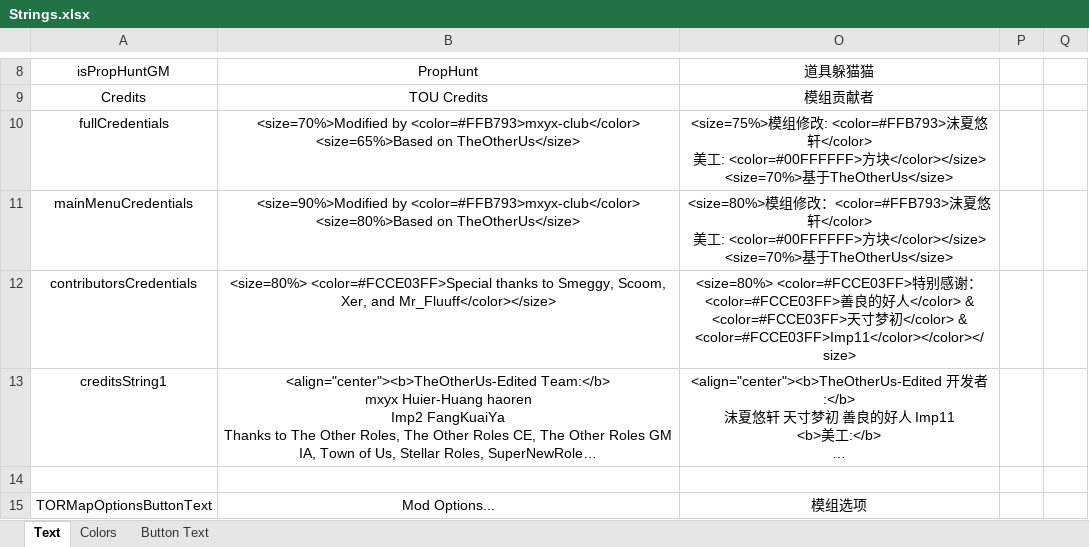
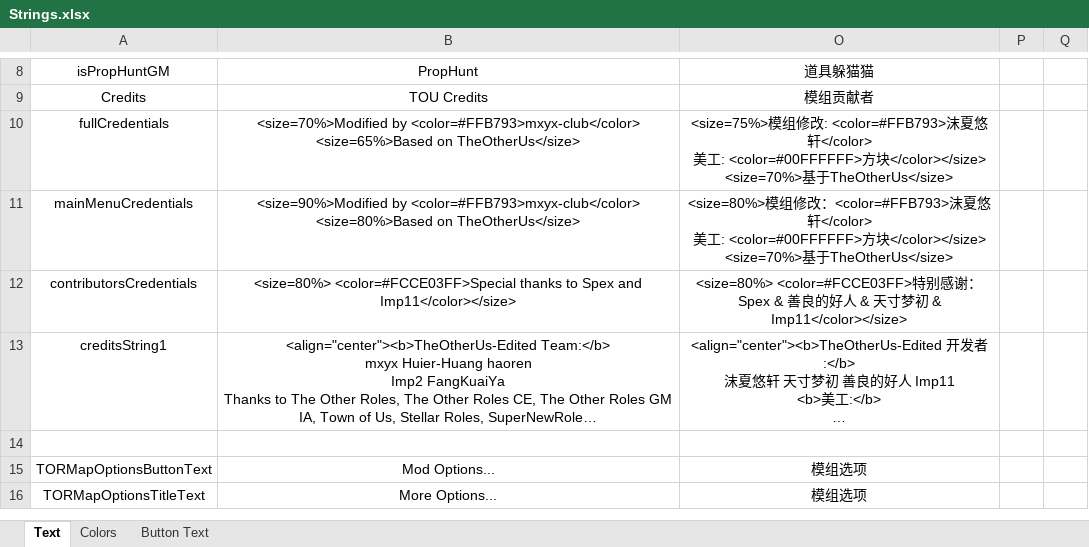
Before and after one commit to mxyx-club/TheOtherUs-Edited, an Excel workbook: Strings.xlsx, sheet Text, drawn as a sheet; only a part is shown, gaps mark what is left out; the shorter side is filled out with more unchanged rows; long unchanged cells end in …; values as stored, in another font and other column widths than the file's, no borders; the diff covers the shown part only; the diff names each change by its address in the sheet, - before the commit and + after, or states it on an @@ line.

```diff
--- a/Strings.xlsx (sheet Text)
+++ b/Strings.xlsx (sheet Text)
-B12: …thanks to Smeggy, Scoom, Xer, and Mr_Fluuff</color></size>
+B12: …thanks to Spex and Imp11</color></size>
-O12: …谢：<color=#FCCE03FF>善良的好人</color> & <color=#FCCE03FF>天寸梦初</color> & <color=#FCCE03FF>Imp11</color></color></size>
+O12: …谢：Spex & 善良的好人 & 天寸梦初 & Imp11</color></size>
```
Also changed, not shown: 71 added rows elsewhere in this sheet, 3 other files.
